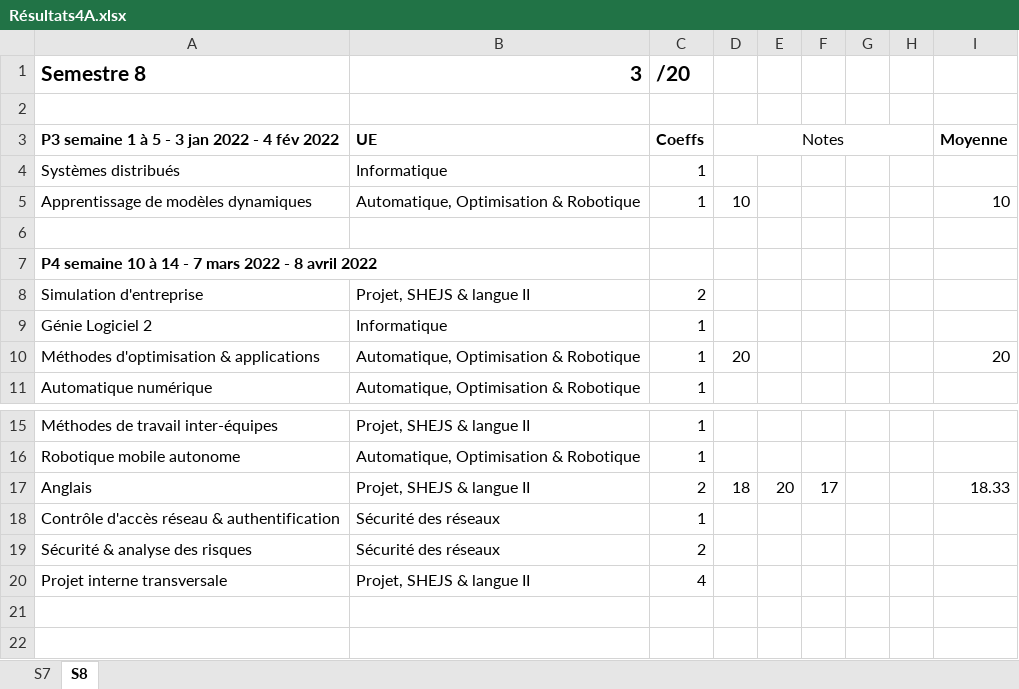
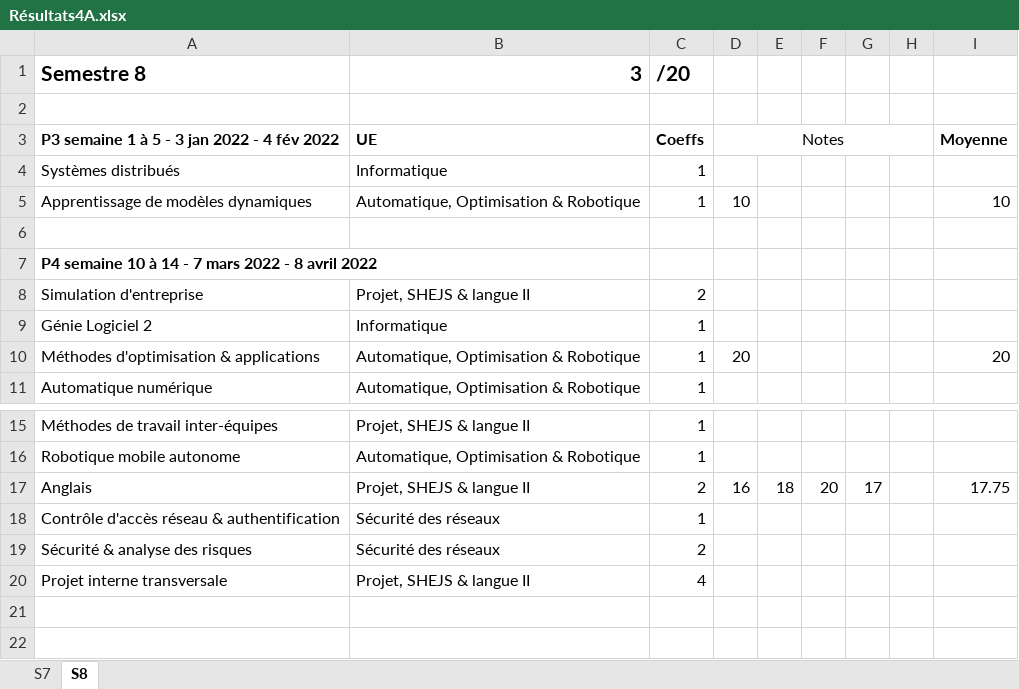
Before and after one commit to Juju-sail/4A, an Excel workbook: Résultats4A.xlsx, sheet S8, drawn as a sheet; only a part is shown, gaps mark what is left out; values as stored, in another font and other column widths than the file's, no borders; conditional formats not drawn; removed rows and columns are numbered as before the commit, all else as after; the diff names each change by its address in the sheet, - before the commit and + after, or states it on an @@ line.

Commit message:
Update Résultats4A.xlsx

```diff
--- a/Résultats4A.xlsx (sheet S8)
+++ b/Résultats4A.xlsx (sheet S8)
+column E, row 17: 18
-column G, empty
-D17: 18
+D17: 16
-I17: 18.33
+I17: 17.75
```
